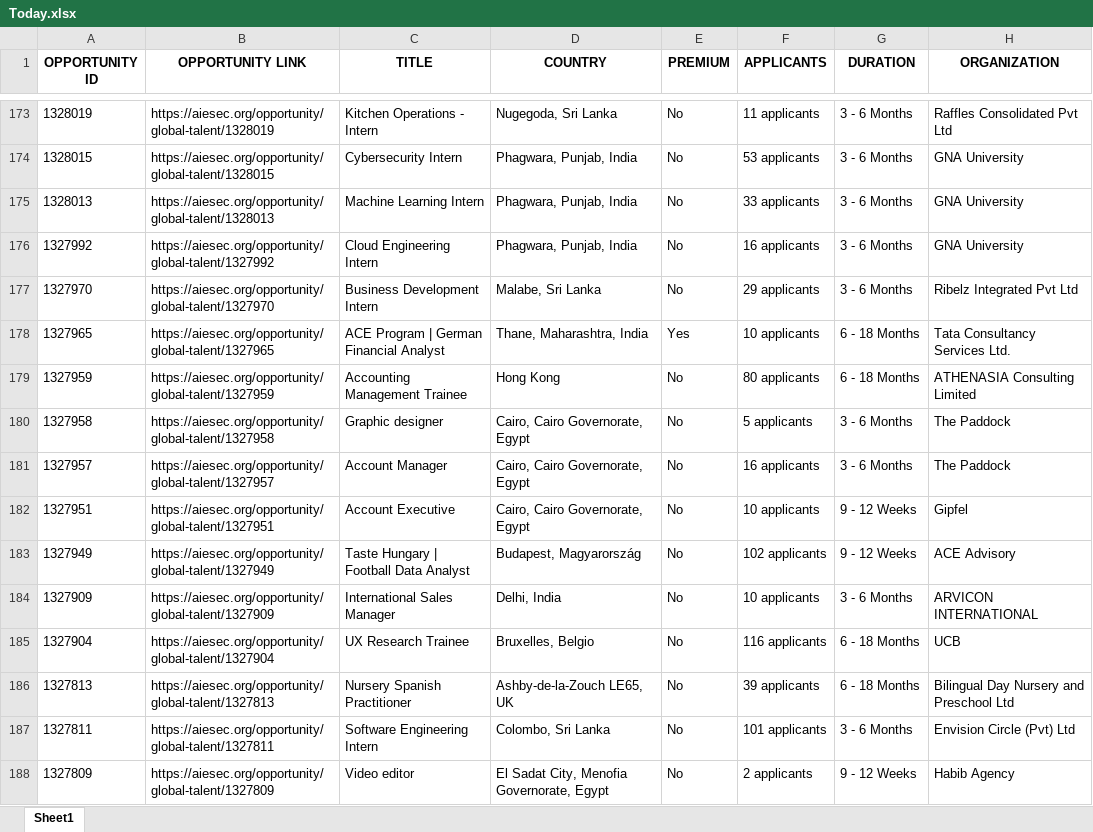
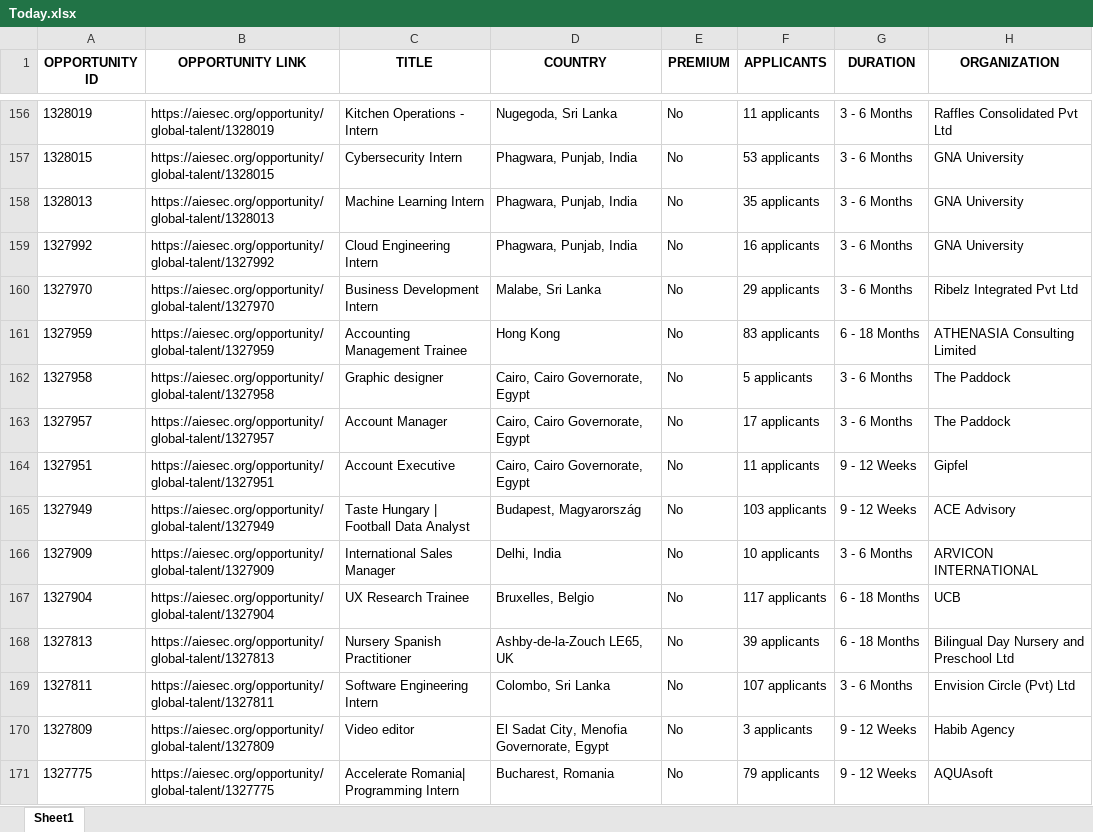
Before and after one commit to IbrahiimHassan/AIESEC_GUC, an Excel workbook: Today.xlsx, sheet Sheet1, drawn as a sheet; only a part is shown, gaps mark what is left out; the shorter side is filled out with more unchanged rows; values as stored, in another font and other column widths than the file's, no borders; addresses are those after the commit; the diff covers the shown part only; the diff names each change by its address in the sheet, - before the commit and + after, or states it on an @@ line.

```diff
--- a/Today.xlsx (sheet Sheet1)
+++ b/Today.xlsx (sheet Sheet1)
-F158 (APPLICANTS): 33 applicants
+F158 (APPLICANTS): 35 applicants
@@ row 178 moved to row 4: 1327965 @@
-F161 (APPLICANTS): 80 applicants
+F161 (APPLICANTS): 83 applicants
-F163 (APPLICANTS): 16 applicants
+F163 (APPLICANTS): 17 applicants
-F164 (APPLICANTS): 10 applicants
+F164 (APPLICANTS): 11 applicants
-F165 (APPLICANTS): 102 applicants
+F165 (APPLICANTS): 103 applicants
-F167 (APPLICANTS): 116 applicants
+F167 (APPLICANTS): 117 applicants
-F169 (APPLICANTS): 101 applicants
+F169 (APPLICANTS): 107 applicants
-F170 (APPLICANTS): 2 applicants
+F170 (APPLICANTS): 3 applicants
```
Also changed, not shown: 6 added rows, 50 removed rows and 83 edited cells elsewhere in this sheet, New.xlsx, 1 other file.
